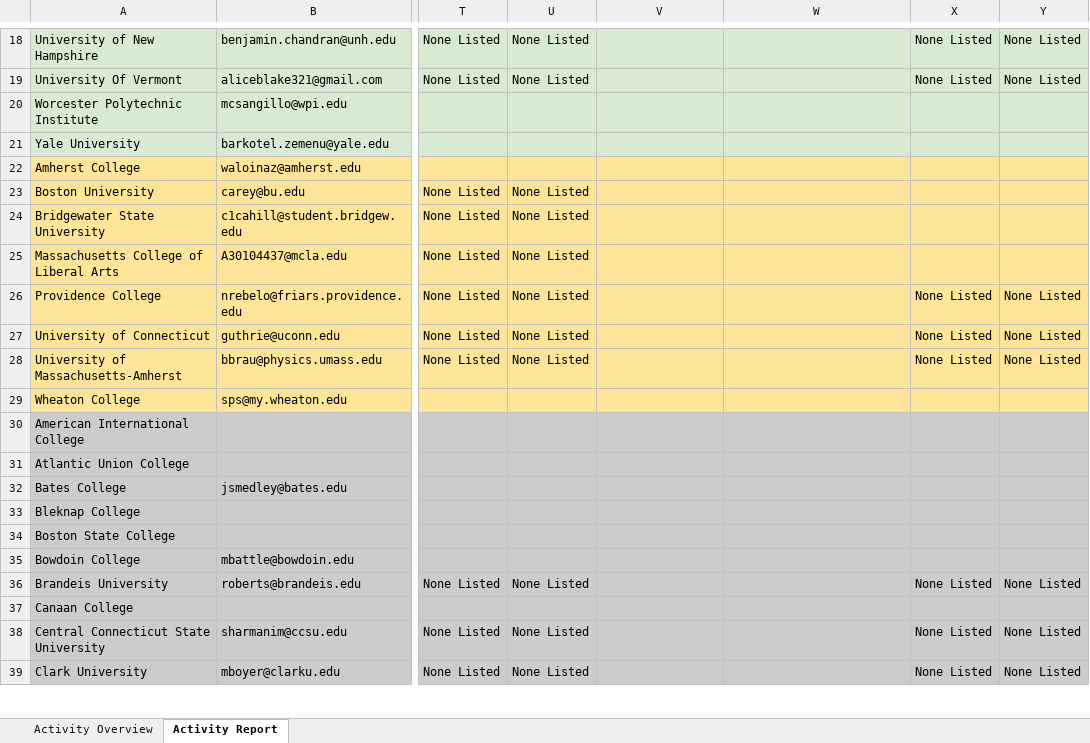
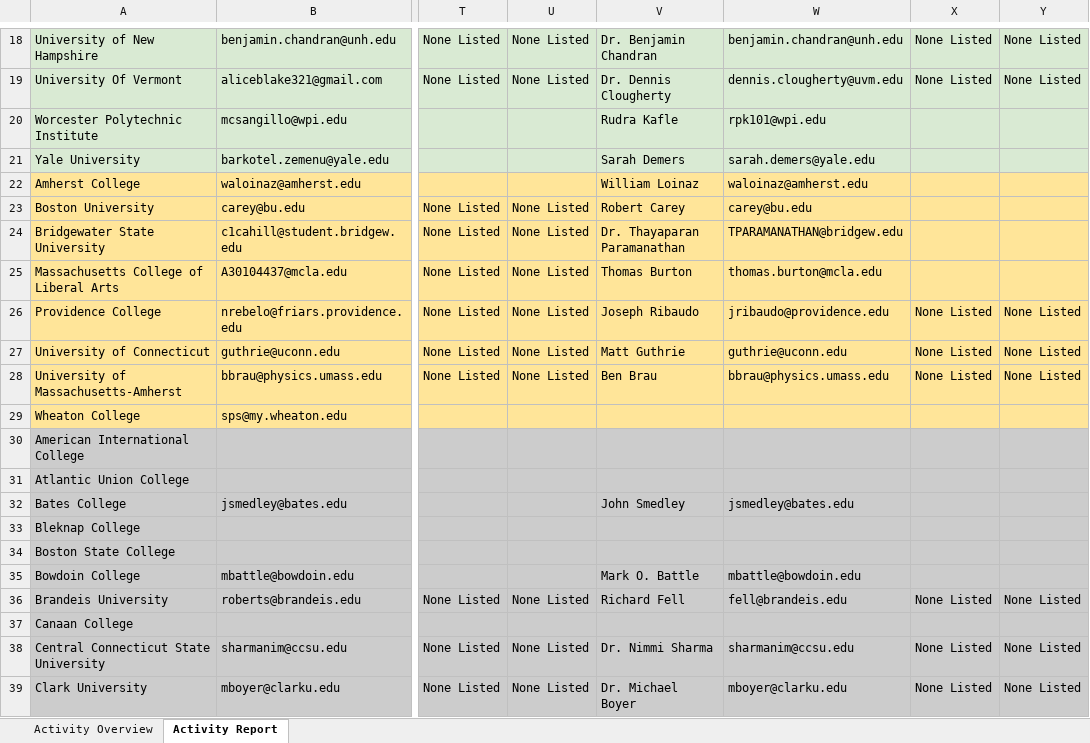
Before and after one commit to Collins-kariuk/SPS-Report-Automation, an Excel workbook: Zone 1 Activity.xlsx, sheet Activity Report, drawn as a sheet; only a part is shown, gaps mark what is left out; values as stored, in another font and other column widths than the file's, no borders; table styles not drawn; the diff covers the shown part only; the diff names each change by its address in the sheet, - before the commit and + after, or states it on an @@ line.

```diff
--- a/Zone 1 Activity.xlsx (sheet Activity Report)
+++ b/Zone 1 Activity.xlsx (sheet Activity Report)
-V18: (empty)
+V18: Dr. Benjamin Chandran
-W18: (empty)
+W18: benjamin.chandran@unh.edu
-V19: (empty)
+V19: Dr. Dennis Clougherty
-W19: (empty)
+W19: dennis.clougherty@uvm.edu
-V20: (empty)
+V20: Rudra Kafle
-W20: (empty)
+W20: rpk101@wpi.edu
-V21: (empty)
+V21: Sarah Demers
-W21: (empty)
+W21: sarah.demers@yale.edu
-V22: (empty)
+V22: William Loinaz
-W22: (empty)
+W22: waloinaz@amherst.edu
-V23: (empty)
+V23: Robert Carey
-W23: (empty)
+W23: carey@bu.edu
-V24: (empty)
+V24: Dr. Thayaparan Paramanathan
-W24: (empty)
+W24: TPARAMANATHAN@bridgew.edu
-V25: (empty)
+V25: Thomas Burton
-W25: (empty)
+W25: thomas.burton@mcla.edu
-V26: (empty)
+V26: Joseph Ribaudo
-W26: (empty)
+W26: jribaudo@providence.edu
-V27: (empty)
+V27: Matt Guthrie
-W27: (empty)
+W27: guthrie@uconn.edu
-V28: (empty)
+V28: Ben Brau
-W28: (empty)
+W28: bbrau@physics.umass.edu
-V32: (empty)
+V32: John Smedley
-W32: (empty)
+W32: jsmedley@bates.edu
-V35: (empty)
+V35: Mark O. Battle
-W35: (empty)
+W35: mbattle@bowdoin.edu
-V36: (empty)
+V36: Richard Fell
-W36: (empty)
+W36: fell@brandeis.edu
-V38: (empty)
+V38: Dr. Nimmi Sharma
-W38: (empty)
+W38: sharmanim@ccsu.edu
-V39: (empty)
+V39: Dr. Michael Boyer
-W39: (empty)
+W39: mboyer@clarku.edu
```
Also changed, not shown: 76 edited cells elsewhere in this sheet.
